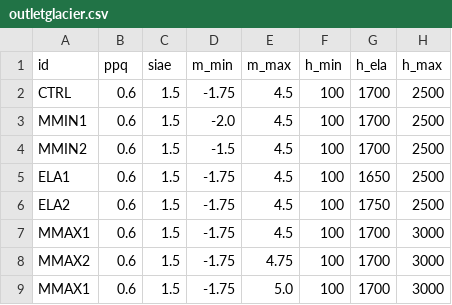
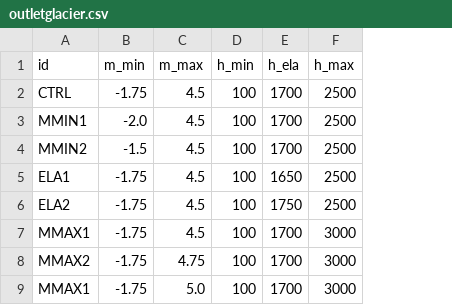
Before and after one commit to pism/pism-greenland, a CSV file: uncertainty_qunatification/outletglacier.csv, drawn as a sheet; the diff names each change by its address in the sheet, - before the commit and + after, or states it on an @@ line.

Commit message:
updated ensemble file

```diff
--- a/uncertainty_qunatification/outletglacier.csv
+++ b/uncertainty_qunatification/outletglacier.csv
-column B (ppq), rows 2-9: all 0.6
-column C (siae), rows 2-9: all 1.5
```
